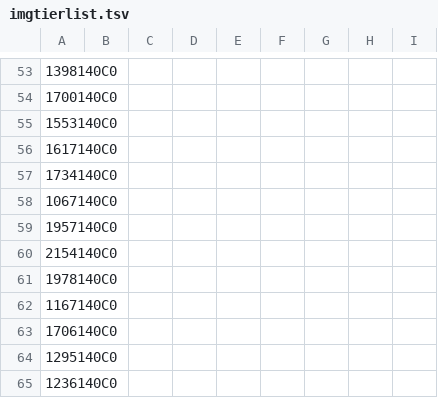
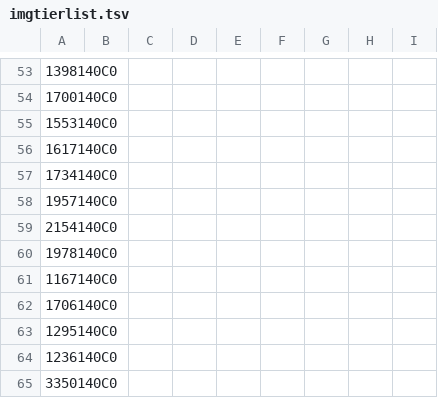
Before and after one commit to wavegate/resmatch, a TSV file: backend/seed/seedData/imgtierlist.tsv, drawn as a sheet; only a part is shown, gaps mark what is left out; the shorter side is filled out with more unchanged rows; the diff names each change by its address in the sheet, - before the commit and + after, or states it on an @@ line.

```diff
--- a/backend/seed/seedData/imgtierlist.tsv
+++ b/backend/seed/seedData/imgtierlist.tsv
-row 58: 1067140C0
```
Also changed, not shown: backend/seed/seedData/ustierlist.tsv, 4 other files.
